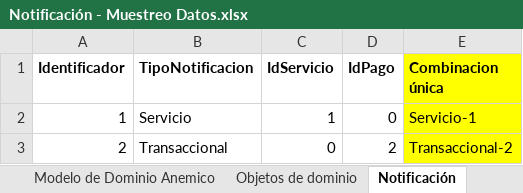
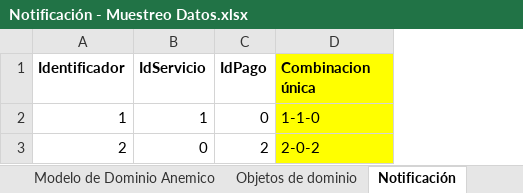
Before and after one commit to cristianospina/DOO, an Excel workbook: SpaOnline/ModeloDominio/Notificación - Muestreo Datos.xlsx, sheet Notificación, drawn as a sheet; values as stored, in another font and other column widths than the file's, no borders; removed rows and columns are numbered as before the commit, all else as after; the diff names each change by its address in the sheet, - before the commit and + after, or states it on an @@ line.

```diff
--- a/SpaOnline/ModeloDominio/Notificación - Muestreo Datos.xlsx (sheet Notificación)
+++ b/SpaOnline/ModeloDominio/Notificación - Muestreo Datos.xlsx (sheet Notificación)
-column B (TipoNotificacion), rows 2-3: Servicio | Transaccional
-D2 (Combinacion única): Servicio-1
+D2 (Combinacion única): 1-1-0
-D3 (Combinacion única): Transaccional-2
+D3 (Combinacion única): 2-0-2
```
Also changed, not shown: sheet Objetos de dominio, other sheet tabs, charts or pictures, SpaOnline/ModeloDominio/InformacionBase - Muestreo Datos.xlsx, SpaOnline/ModeloDominio/Instituciones - Muestreo Datos.xlsx, 8 other files.
